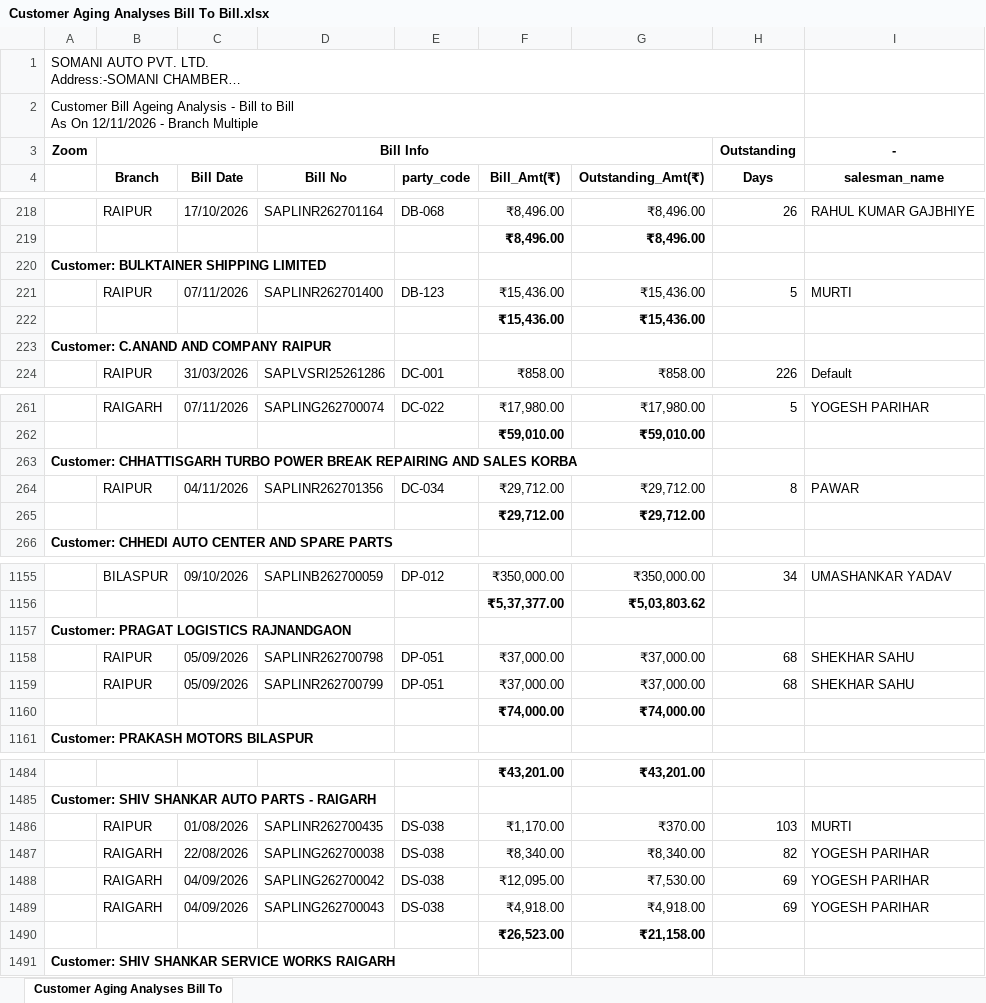
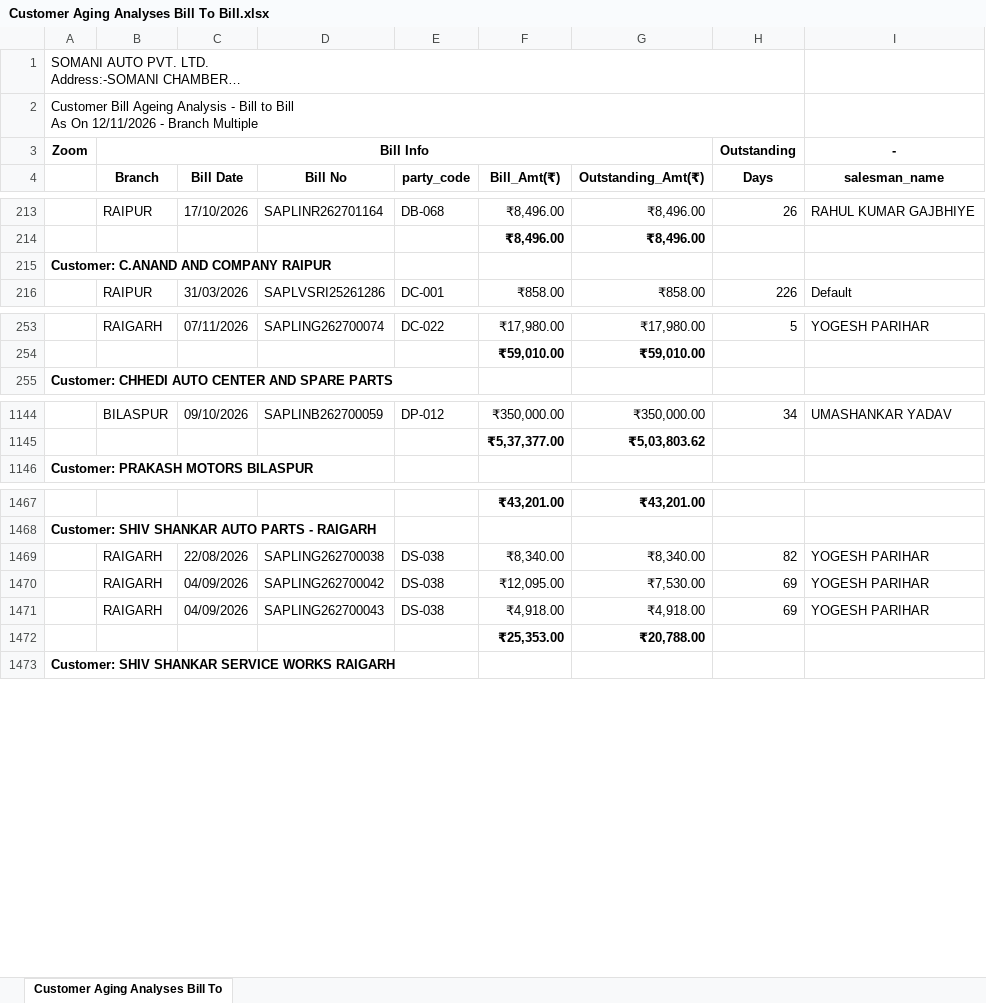
Before and after one commit to Somanisapl98/customer-ageing-dashboard, an Excel workbook: input/Customer Aging Analyses Bill To Bill.xlsx, sheet Customer Aging Analyses Bill To, drawn as a sheet; only a part is shown, gaps mark what is left out; long unchanged cells end in …; values as stored, in another font and other column widths than the file's, no borders; removed rows and columns are numbered as before the commit, all else as after; the diff covers the shown part only; the diff names each change by its address in the sheet, - before the commit and + after, or states it on an @@ line.

Commit message:
Daily customer ageing update 2026-11-12 12:23

```diff
--- a/input/Customer Aging Analyses Bill To Bill.xlsx (sheet Customer Aging Analyses Bill To)
+++ b/input/Customer Aging Analyses Bill To Bill.xlsx (sheet Customer Aging Analyses Bill To)
-row 220: Customer: BULKTAINER SHIPPING LIMITED
-row 221:  | RAIPUR | 07/11/2026 | SAPLINR262701400 | DB-123 | ₹15,436.00 | ₹15,436.00 | 5 | MURTI
-row 222:  |  |  |  |  | ₹15,436.00 | ₹15,436.00
-row 263: Customer: CHHATTISGARH TURBO POWER BREAK REPAIRING AND SALES KORBA
-row 264:  | RAIPUR | 04/11/2026 | SAPLINR262701356 | DC-034 | ₹29,712.00 | ₹29,712.00 | 8 | PAWAR
-row 265:  |  |  |  |  | ₹29,712.00 | ₹29,712.00
-row 1157: Customer: PRAGAT LOGISTICS RAJNANDGAON
-row 1158:  | RAIPUR | 05/09/2026 | SAPLINR262700798 | DP-051 | ₹37,000.00 | ₹37,000.00 | 68 | SHEKHAR SAHU
-row 1159:  | RAIPUR | 05/09/2026 | SAPLINR262700799 | DP-051 | ₹37,000.00 | ₹37,000.00 | 68 | SHEKHAR SAHU
-row 1160:  |  |  |  |  | ₹74,000.00 | ₹74,000.00
-row 1486:  | RAIPUR | 01/08/2026 | SAPLINR262700435 | DS-038 | ₹1,170.00 | ₹370.00 | 103 | MURTI
-row 1490:  |  |  |  |  | ₹26,523.00 | ₹21,158.00
+row 1472:  |  |  |  |  | ₹25,353.00 | ₹20,788.00
```
Also changed, not shown: 7 added rows, 12 removed rows and 5 edited cells elsewhere in this sheet, 1 other file.
